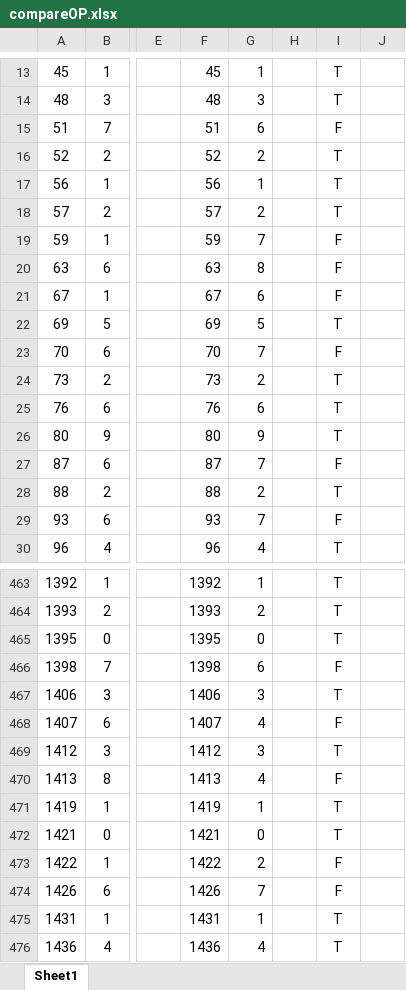
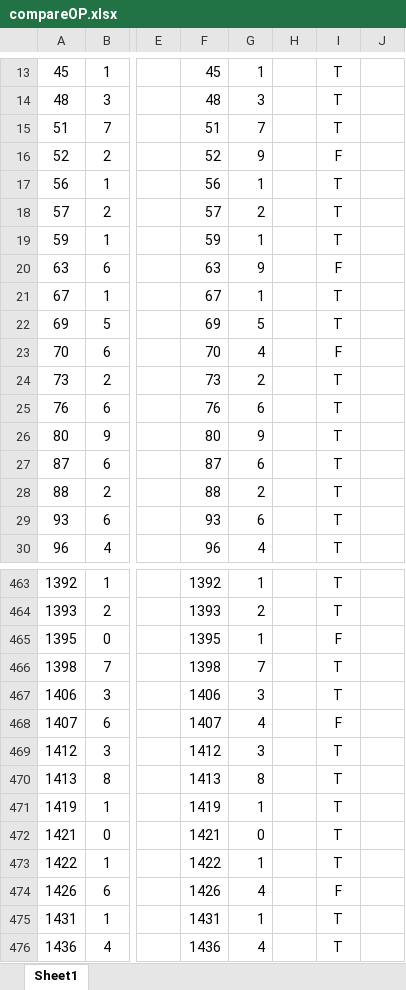
Before and after one commit to Jackxeid/Traffic-Sign-Recognition---ESP32-S3, an Excel workbook: compareOP.xlsx, sheet Sheet1, drawn as a sheet; only a part is shown, gaps mark what is left out; values as stored, in another font and other column widths than the file's, no borders; charts and pictures and conditional formats not drawn; the diff covers the shown part only; the diff names each change by its address in the sheet, - before the commit and + after, or states it on an @@ line.

```diff
--- a/compareOP.xlsx (sheet Sheet1)
+++ b/compareOP.xlsx (sheet Sheet1)
-G15: 6
+G15: 7
-I15: F
+I15: T
-G16: 2
+G16: 9
-I16: T
+I16: F
-G19: 7
+G19: 1
-I19: F
+I19: T
-G20: 8
+G20: 9
-G21: 6
+G21: 1
-I21: F
+I21: T
-G23: 7
+G23: 4
-G27: 7
+G27: 6
-I27: F
+I27: T
-G29: 7
+G29: 6
-I29: F
+I29: T
-G465: 0
+G465: 1
-I465: T
+I465: F
-G466: 6
+G466: 7
-I466: F
+I466: T
-G470: 4
+G470: 8
-I470: F
+I470: T
-G473: 2
+G473: 1
-I473: F
+I473: T
-G474: 7
+G474: 4
```
Also changed, not shown: 280 edited cells elsewhere in this sheet, 3 other files.
